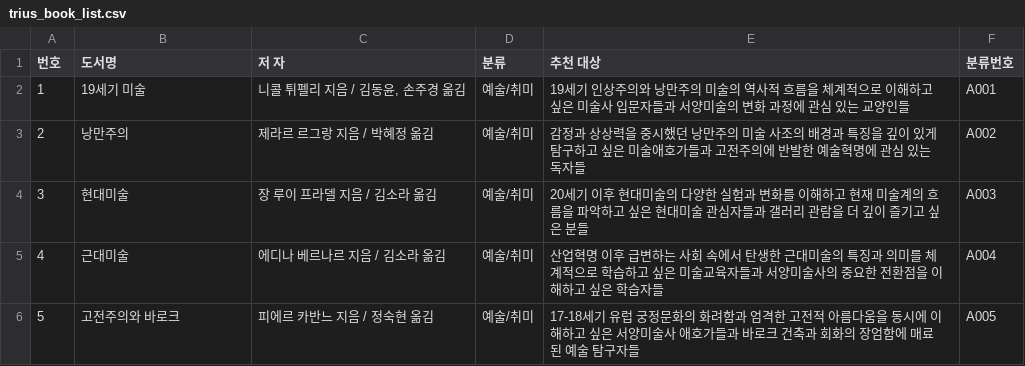
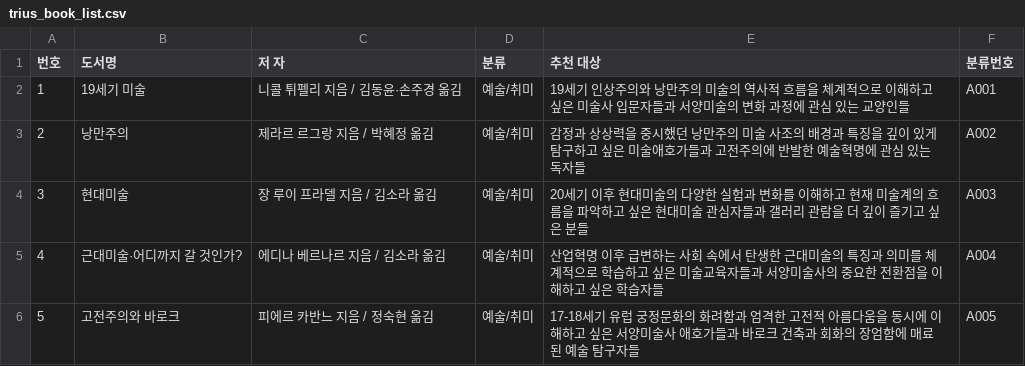
Before and after one commit to dooook-kr/triusbooks, a CSV file: trius_book_list.csv, drawn as a sheet; the diff names each change by its address in the sheet, - before the commit and + after, or states it on an @@ line.

Commit message:
Update trius_book_list.csv
쉼표를 가운데 점으로 변경함.

```diff
--- a/trius_book_list.csv
+++ b/trius_book_list.csv
-C2 (저 자): 니콜 튀펠리 지음 / 김동윤, 손주경 옮김
+C2 (저 자): 니콜 튀펠리 지음 / 김동윤·손주경 옮김
-B5 (도서명): 근대미술
+B5 (도서명): 근대미술·어디까지 갈 것인가?
```
